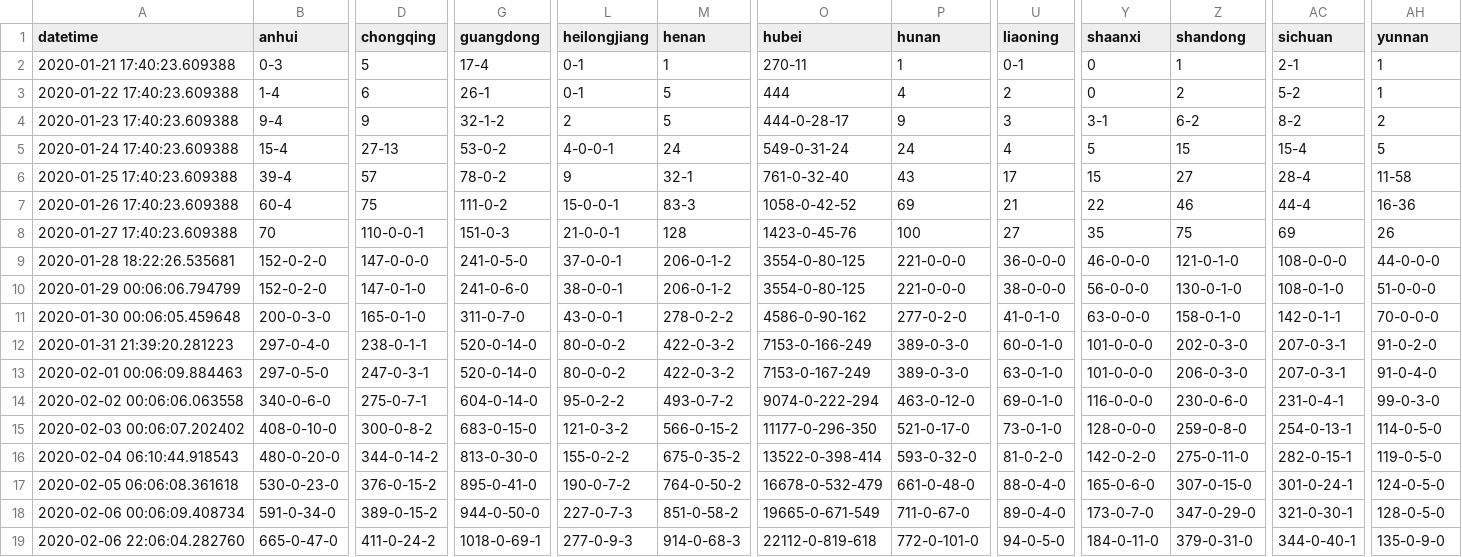
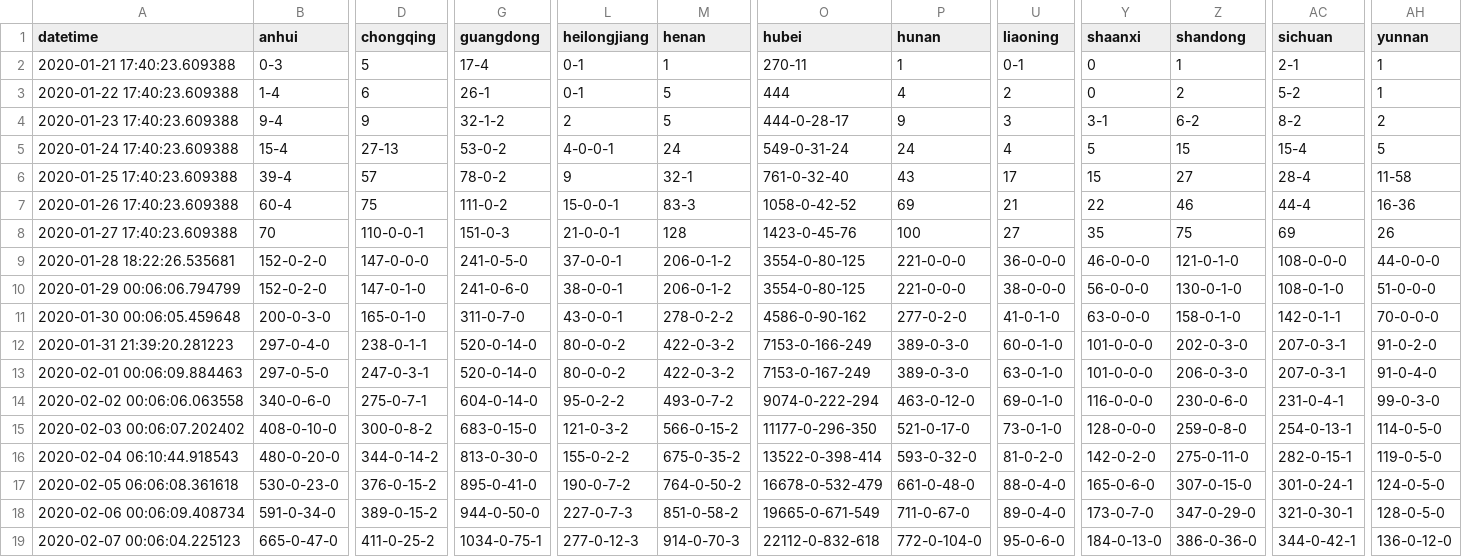
Before and after one commit to jakobzhao/virus, a CSV file: assets/virus.csv, drawn as a sheet; only a part is shown, gaps mark what is left out; the diff names each change by its address in the sheet, - before the commit and + after, or states it on an @@ line.

```diff
--- a/assets/virus.csv
+++ b/assets/virus.csv
-A19 (datetime): 2020-02-06 22:06:04.282760
+A19 (datetime): 2020-02-07 00:06:04.225123
-D19 (chongqing): 411-0-24-2
+D19 (chongqing): 411-0-25-2
-G19 (guangdong): 1018-0-69-1
+G19 (guangdong): 1034-0-75-1
-L19 (heilongjiang): 277-0-9-3
+L19 (heilongjiang): 277-0-12-3
-M19 (henan): 914-0-68-3
+M19 (henan): 914-0-70-3
-O19 (hubei): 22112-0-819-618
+O19 (hubei): 22112-0-832-618
-P19 (hunan): 772-0-101-0
+P19 (hunan): 772-0-104-0
-U19 (liaoning): 94-0-5-0
+U19 (liaoning): 95-0-6-0
-Y19 (shaanxi): 184-0-11-0
+Y19 (shaanxi): 184-0-13-0
-Z19 (shandong): 379-0-31-0
+Z19 (shandong): 386-0-36-0
-AC19 (sichuan): 344-0-40-1
+AC19 (sichuan): 344-0-42-1
-AH19 (yunnan): 135-0-9-0
+AH19 (yunnan): 136-0-12-0
```
Also changed, not shown: 1 other file.
